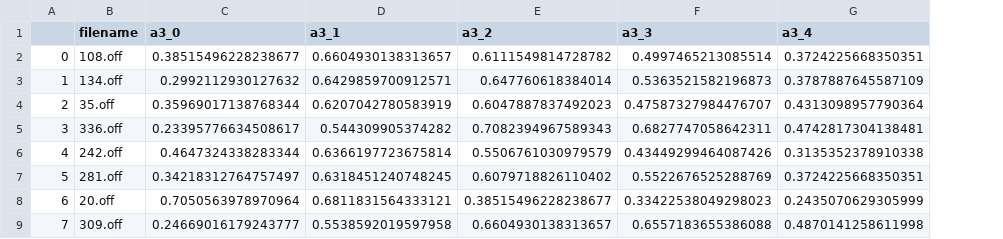
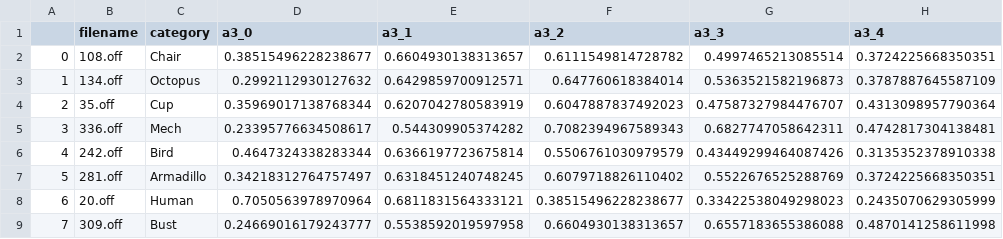
Before and after one commit to MGarzoni/multimedia-retrieval-project-2022, a CSV file: features/hist_features.csv, drawn as a sheet; only a part is shown; the diff names each change by its address in the sheet, - before the commit and + after, or states it on an @@ line.

```diff
--- a/features/hist_features.csv
+++ b/features/hist_features.csv
+column C (category), rows 2-9: Chair | Octopus | Cup | Mech | Bird | Armadillo | Human | Bust
```
Also changed, not shown: features/scalar_features.csv, 1 other file.
